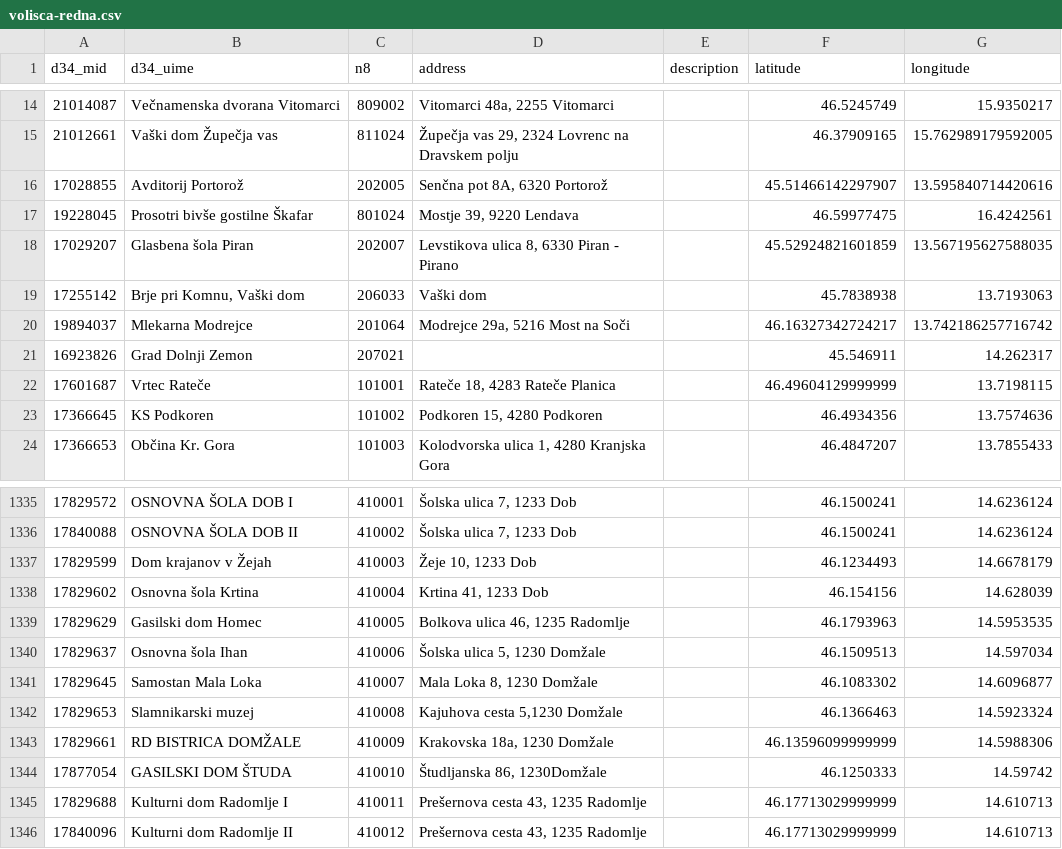
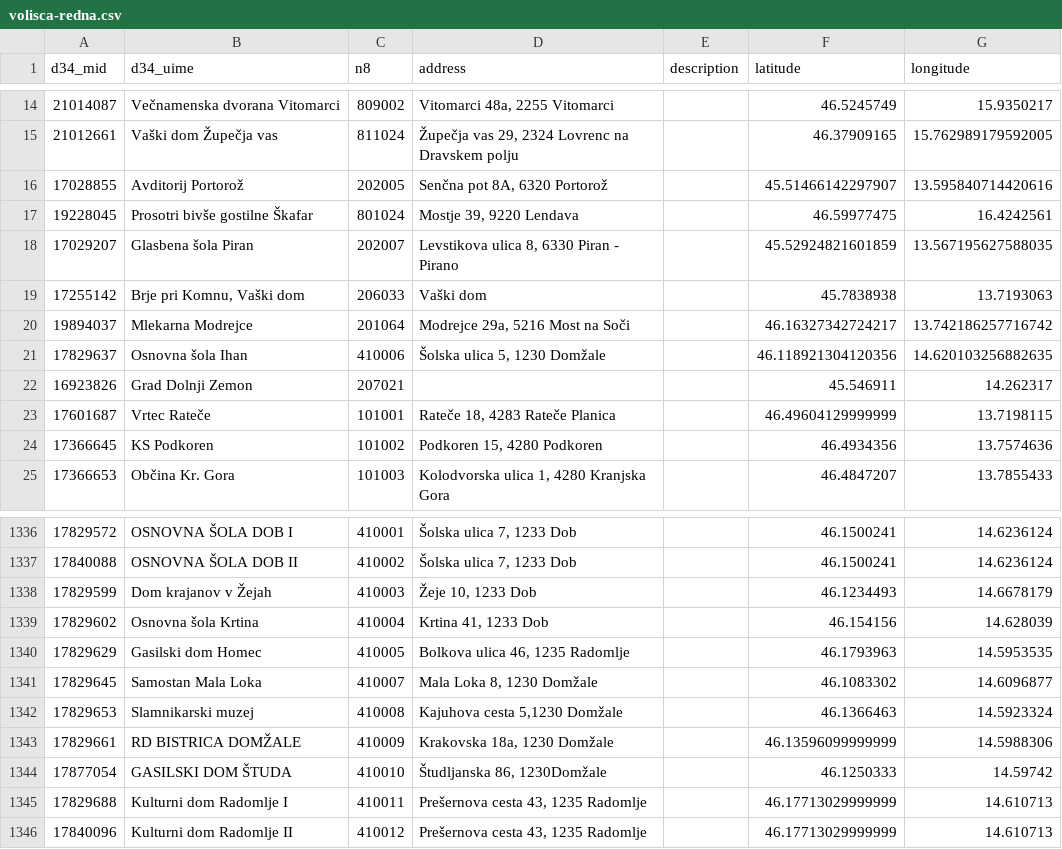
Before and after one commit to stefanb/dvk-volisca, a CSV file: dvk-rpe-api/volisca-redna.csv, drawn as a sheet; only a part is shown, gaps mark what is left out.

```diff
--- a/dvk-rpe-api/volisca-redna.csv
+++ b/dvk-rpe-api/volisca-redna.csv
@@ -20,2 +20,3 @@
 19894037,"Mlekarna Modrejce",201064,"Modrejce 29a, 5216 Most na Soči ","","46.16327342724217","13.742186257716742"
+17829637,"Osnovna šola Ihan",410006,"Šolska ulica 5, 1230 Domžale","","46.118921304120356","14.620103256882635"
 16923826,"Grad Dolnji Zemon ",207021,,"","45.546911","14.262317"
@@ -1339,3 +1340,2 @@
 17829629,"Gasilski dom Homec",410005,"Bolkova ulica 46, 1235 Radomlje","","46.1793963","14.5953535"
-17829637,"Osnovna šola Ihan",410006,"Šolska ulica 5, 1230 Domžale","","46.1509513","14.597034"
 17829645,"Samostan Mala Loka",410007,"Mala Loka 8, 1230 Domžale","","46.1083302","14.6096877"
```
Also changed, not shown: 1 other file.
